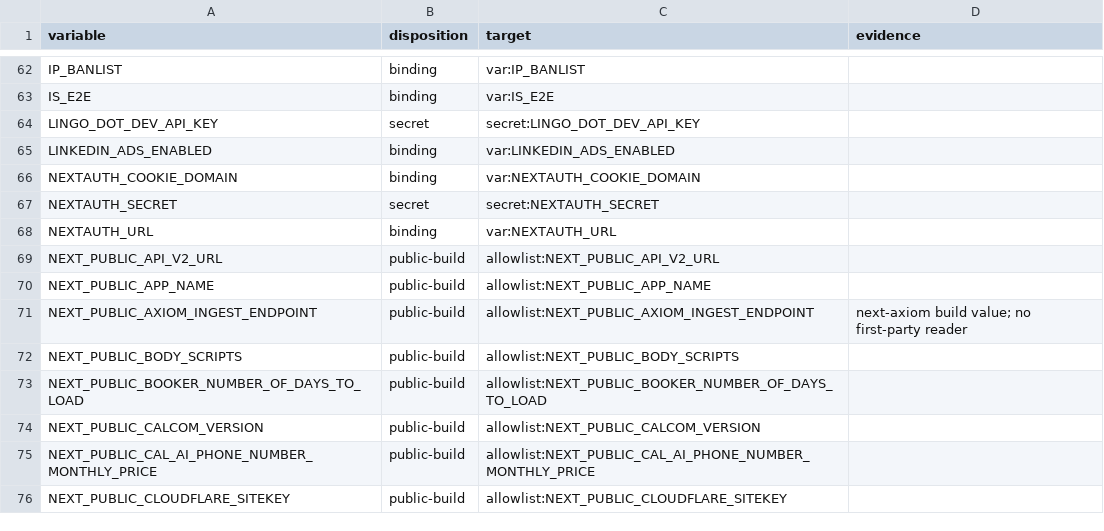
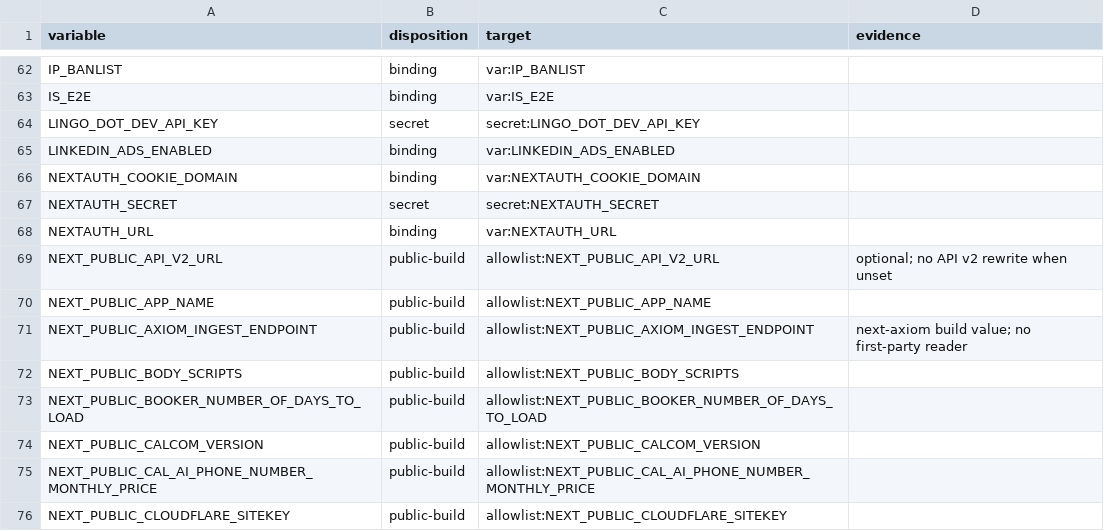
Before and after one commit to ralphbibera/cal.flare, a TSV file: docs/porting/inventory/config-bindings.tsv, drawn as a sheet; only a part is shown, gaps mark what is left out.

```diff
--- a/docs/porting/inventory/config-bindings.tsv
+++ b/docs/porting/inventory/config-bindings.tsv
@@ -68,3 +68,3 @@ NEXTAUTH_SECRET	secret	secret:NEXTAUTH_SECRET
 NEXTAUTH_URL	binding	var:NEXTAUTH_URL	
-NEXT_PUBLIC_API_V2_URL	public-build	allowlist:NEXT_PUBLIC_API_V2_URL	
+NEXT_PUBLIC_API_V2_URL	public-build	allowlist:NEXT_PUBLIC_API_V2_URL	optional; no API v2 rewrite when unset
 NEXT_PUBLIC_APP_NAME	public-build	allowlist:NEXT_PUBLIC_APP_NAME	
```
Also changed, not shown: 2 other files.
